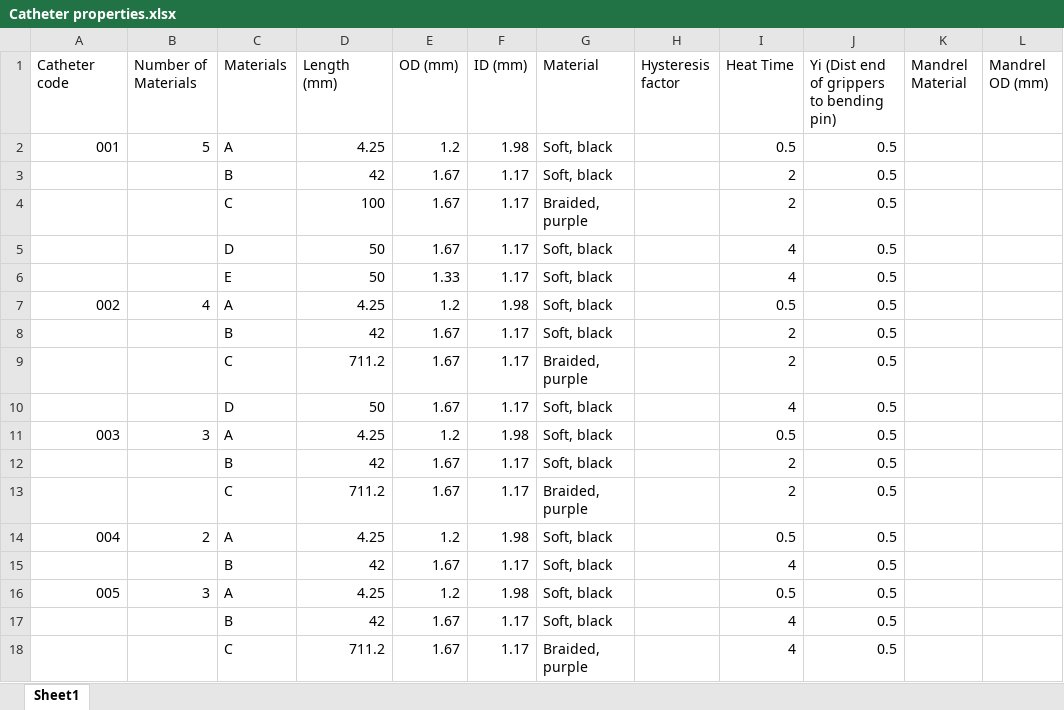
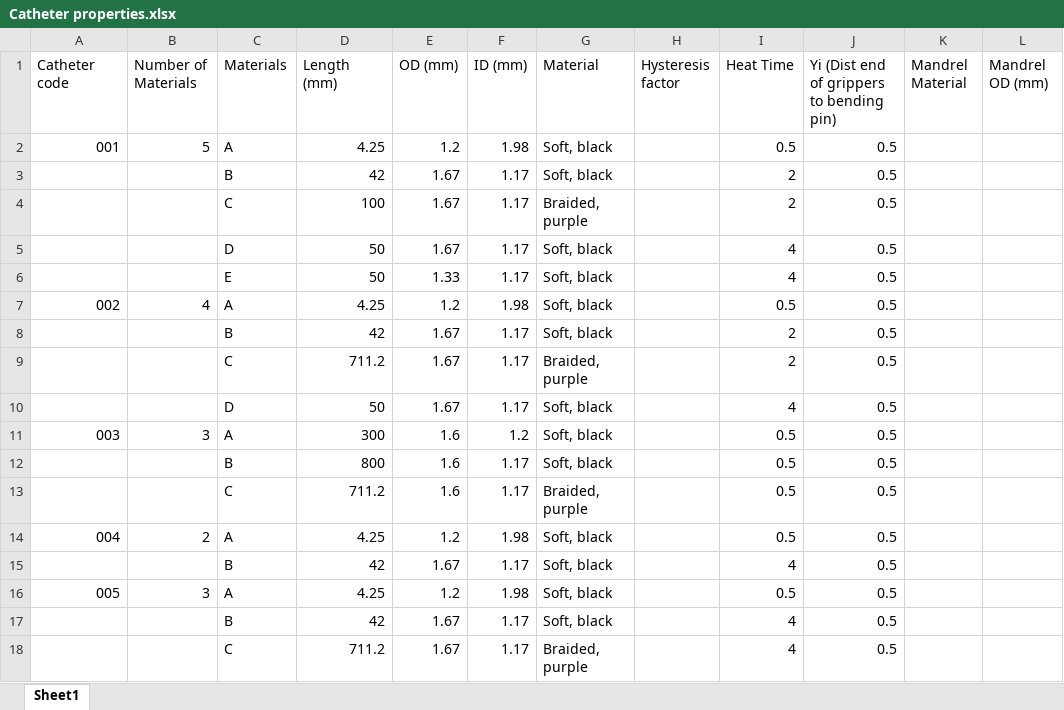
Before and after one commit to cumed/grip, an Excel workbook: Catheter properties.xlsx, sheet Sheet1, drawn as a sheet; values as stored, in another font and other column widths than the file's, no borders; the diff names each change by its address in the sheet, - before the commit and + after, or states it on an @@ line.

```diff
--- a/Catheter properties.xlsx (sheet Sheet1)
+++ b/Catheter properties.xlsx (sheet Sheet1)
-D11 (Length (mm)): 4.25
+D11 (Length (mm)): 300
-E11 (OD (mm)): 1.2
+E11 (OD (mm)): 1.6
-F11 (ID (mm)): 1.98
+F11 (ID (mm)): 1.2
-D12 (Length (mm)): 42
+D12 (Length (mm)): 800
-E12:E13 (OD (mm)): 1.67
+E12:E13 (OD (mm)): 1.6
-I12:I13 (Heat Time): 2
+I12:I13 (Heat Time): 0.5
```
Also changed, not shown: CurrentCatheter.xlsx, 4 other files.
